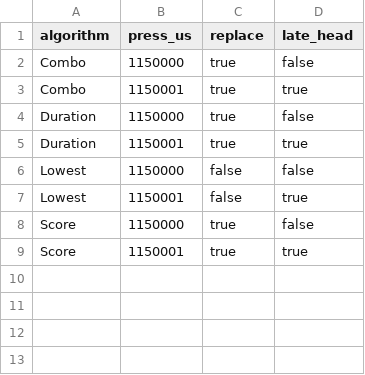
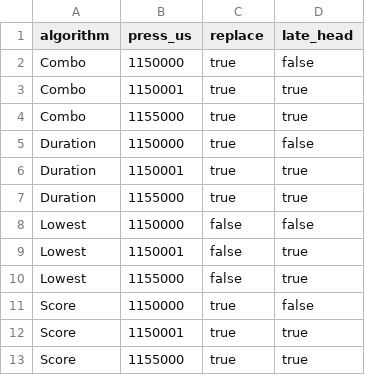
Before and after one commit to Sebaex/BmsRuleset, a CSV file: osu.Game.Rulesets.BmsRuleset.Tests/reference_fixtures/lr2-certification/algorithms.csv, drawn as a sheet; the diff names each change by its address in the sheet, - before the commit and + after, or states it on an @@ line.

Commit message:
test(lr2-cert): complete validation and publish verdict [C06]

```diff
--- a/osu.Game.Rulesets.BmsRuleset.Tests/reference_fixtures/lr2-certification/algorithms.csv
+++ b/osu.Game.Rulesets.BmsRuleset.Tests/reference_fixtures/lr2-certification/algorithms.csv
+row 4: Combo | 1155000 | true | true
+row 7: Duration | 1155000 | true | true
+row 10: Lowest | 1155000 | false | true
+row 13: Score | 1155000 | true | true
```
Also changed, not shown: 6 other files.
